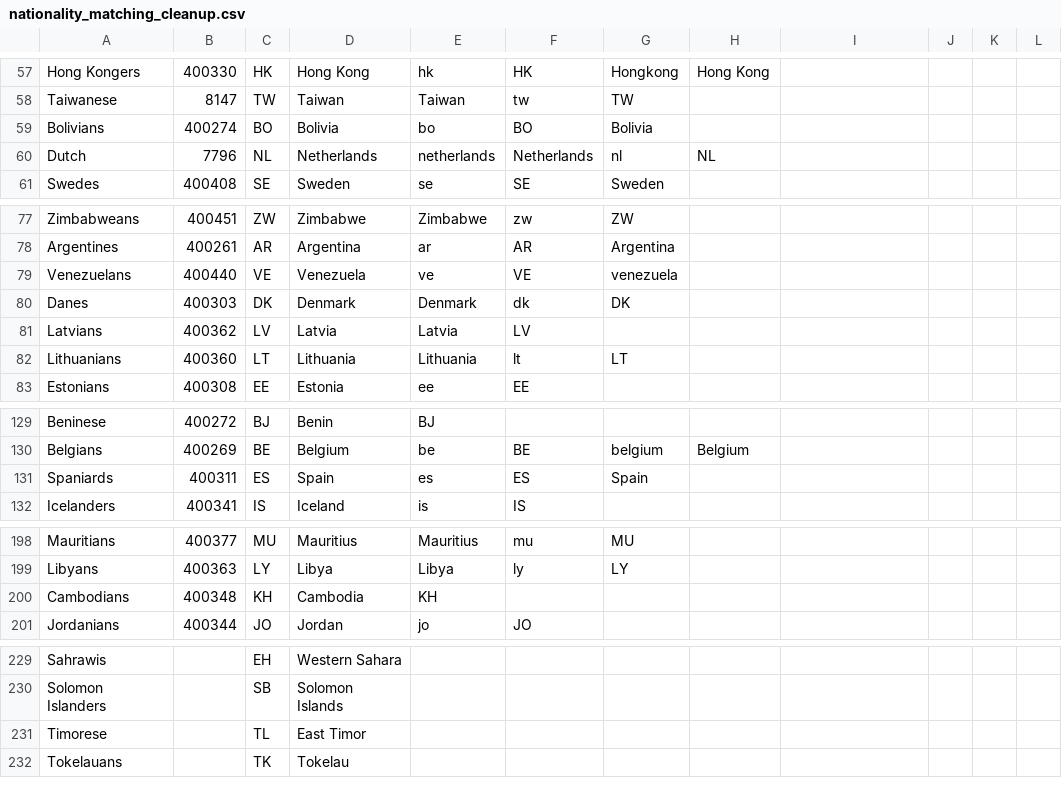
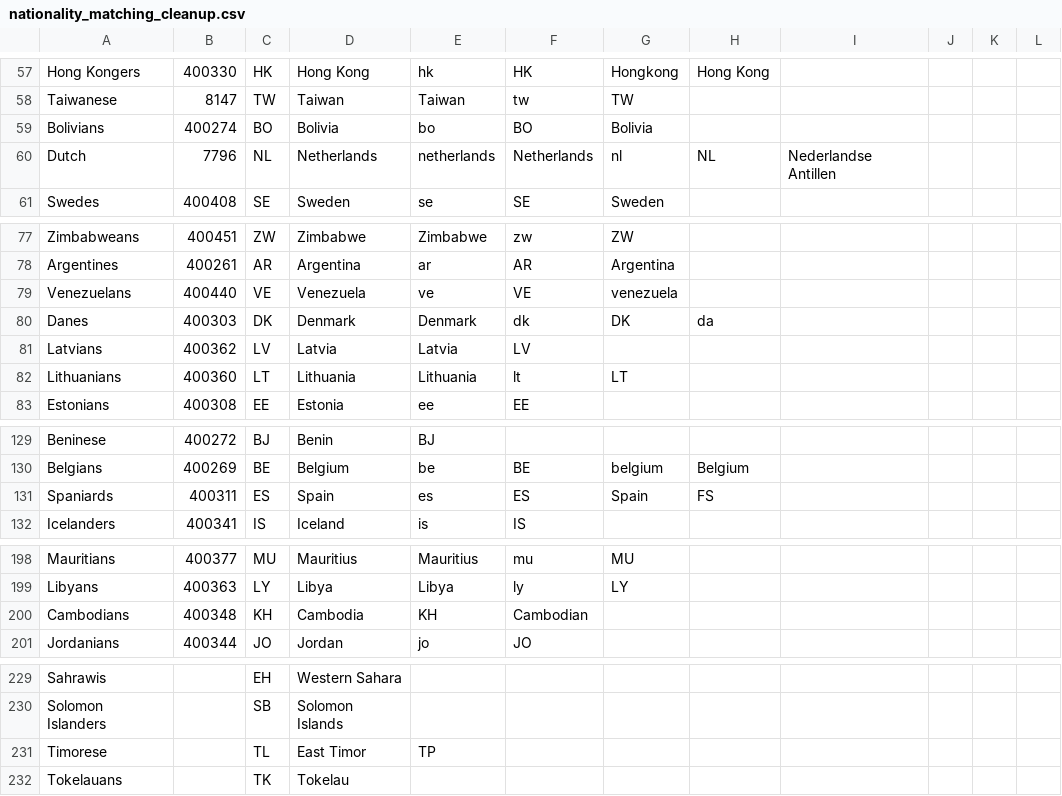
Before and after one commit to snac-cooperative/snac, a CSV file: scripts/nationality_matching_cleanup.csv, drawn as a sheet; only a part is shown, gaps mark what is left out; the diff covers the shown part only.

```diff
--- a/scripts/nationality_matching_cleanup.csv
+++ b/scripts/nationality_matching_cleanup.csv
@@ -59,3 +59,3 @@ Taiwanese,8147,TW,Taiwan,Taiwan,tw,TW,,,,,
 Bolivians,400274,BO,Bolivia,bo,BO,Bolivia,,,,,
-Dutch,7796,NL,Netherlands,netherlands,Netherlands,nl,NL,,,,
+Dutch,7796,NL,Netherlands,netherlands,Netherlands,nl,NL,Nederlandse Antillen,,,
 Swedes,400408,SE,Sweden,se,SE,Sweden,,,,,
@@ -79,3 +79,3 @@ Argentines,400261,AR,Argentina,ar,AR,Argentina,,,,,
 Venezuelans,400440,VE,Venezuela,ve,VE,venezuela,,,,,
-Danes,400303,DK,Denmark,Denmark,dk,DK,,,,,
+Danes,400303,DK,Denmark,Denmark,dk,DK,da,,,,
 Latvians,400362,LV,Latvia,Latvia,LV,,,,,,
@@ -130,3 +130,3 @@ Beninese,400272,BJ,Benin,BJ,,,,,,,
 Belgians,400269,BE,Belgium,be,BE,belgium,Belgium,,,,
-Spaniards,400311,ES,Spain,es,ES,Spain,,,,,
+Spaniards,400311,ES,Spain,es,ES,Spain,FS,,,,
 Icelanders,400341,IS,Iceland,is,IS,,,,,,
@@ -199,3 +199,3 @@ Mauritians,400377,MU,Mauritius,Mauritius,mu,MU,,,,,
 Libyans,400363,LY,Libya,Libya,ly,LY,,,,,
-Cambodians,400348,KH,Cambodia,KH,,,,,,,
+Cambodians,400348,KH,Cambodia,KH,Cambodian,,,,,,
 Jordanians,400344,JO,Jordan,jo,JO,,,,,,
@@ -230,3 +230,3 @@ Sahrawis,,EH,Western Sahara,,,,,,,,
 Solomon Islanders,,SB,Solomon Islands,,,,,,,,
-Timorese,,TL,East Timor,,,,,,,,
+Timorese,,TL,East Timor,TP,,,,,,,
 Tokelauans,,TK,Tokelau,,,,,,,,
```
Also changed, not shown: 23 edited cells elsewhere in this file, scripts/nationality_nonmatching_cleanup.csv.
